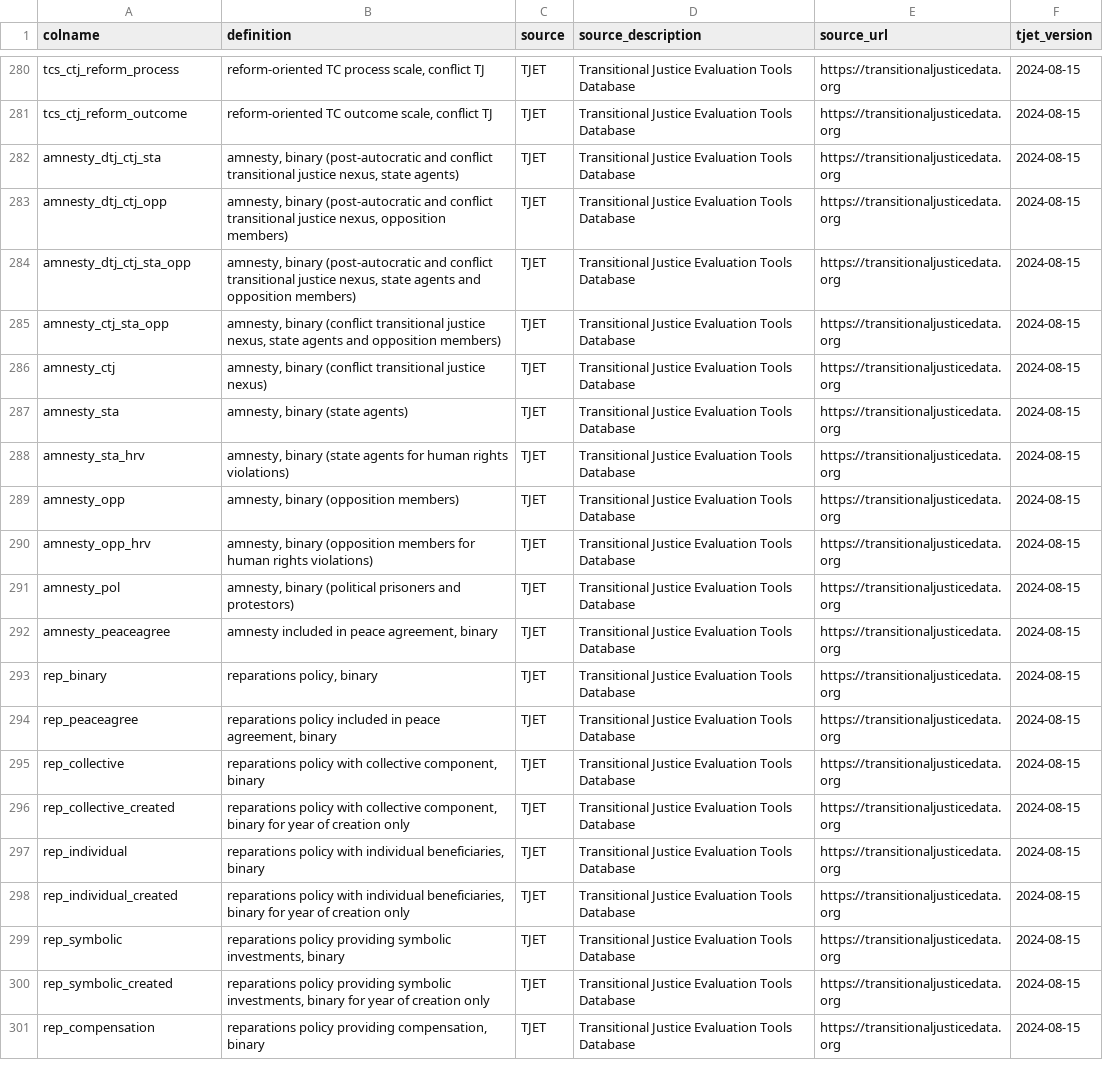
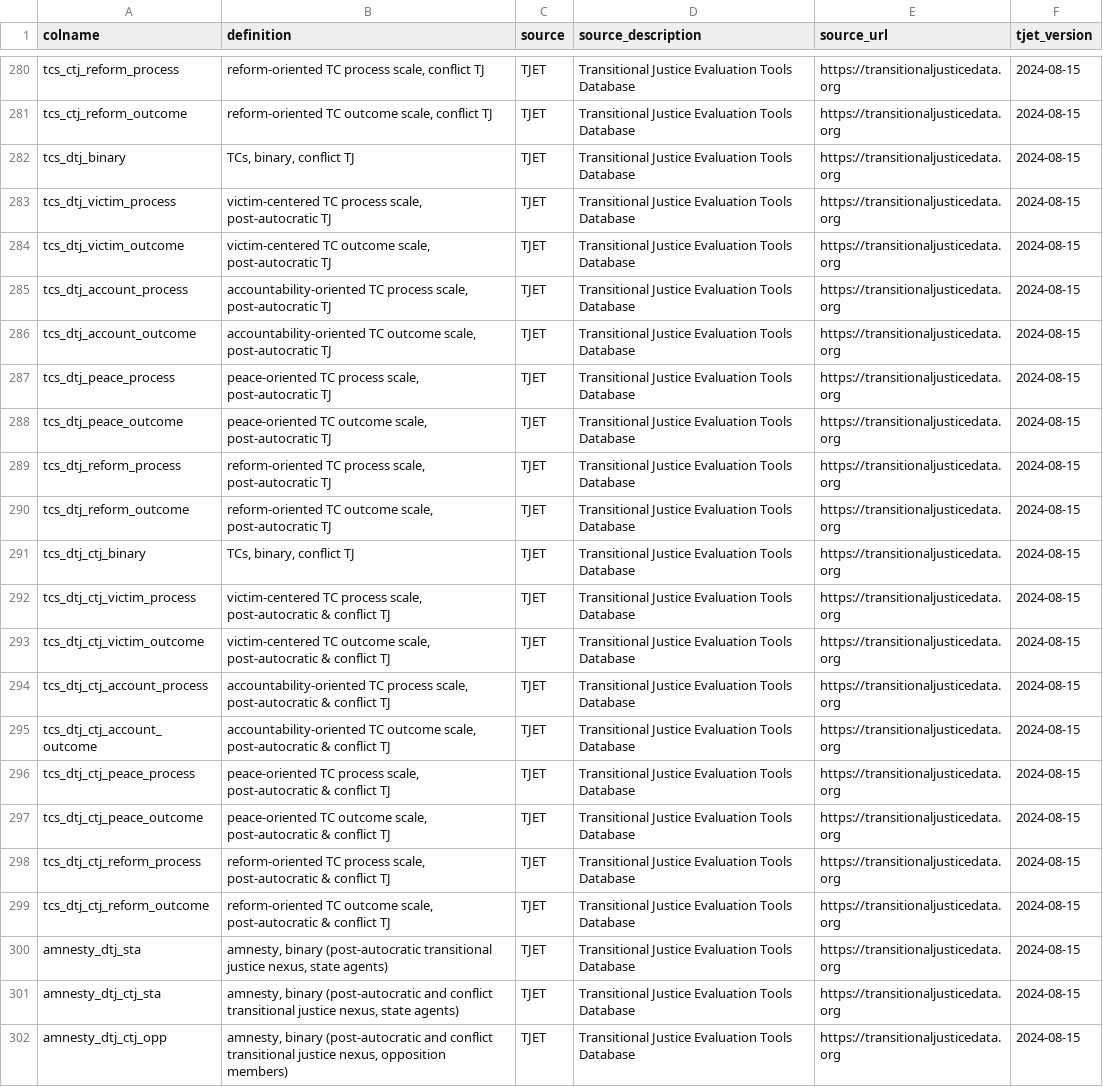
Before and after one commit to tjetdata/tjet-db, a CSV file: tjet_datasets/tjet_codebook.csv, drawn as a sheet; only a part is shown, gaps mark what is left out; the shorter side is filled out with more unchanged rows.

Commit message:
data update

```diff
--- a/tjet_datasets/tjet_codebook.csv
+++ b/tjet_datasets/tjet_codebook.csv
@@ -281,2 +281,21 @@ tcs_ctj_reform_process,"reform-oriented TC process scale, conflict TJ",TJET,Tran
 tcs_ctj_reform_outcome,"reform-oriented TC outcome scale, conflict TJ",TJET,Transitional Justice Evaluation Tools Database,https://transitionaljusticedata.org,2024-08-15
+tcs_dtj_binary,"TCs, binary, conflict TJ",TJET,Transitional Justice Evaluation Tools Database,https://transitionaljusticedata.org,2024-08-15
+tcs_dtj_victim_process,"victim-centered TC process scale, post-autocratic TJ",TJET,Transitional Justice Evaluation Tools Database,https://transitionaljusticedata.org,2024-08-15
+tcs_dtj_victim_outcome,"victim-centered TC outcome scale, post-autocratic TJ",TJET,Transitional Justice Evaluation Tools Database,https://transitionaljusticedata.org,2024-08-15
+tcs_dtj_account_process,"accountability-oriented TC process scale, post-autocratic TJ",TJET,Transitional Justice Evaluation Tools Database,https://transitionaljusticedata.org,2024-08-15
+tcs_dtj_account_outcome,"accountability-oriented TC outcome scale, post-autocratic TJ",TJET,Transitional Justice Evaluation Tools Database,https://transitionaljusticedata.org,2024-08-15
+tcs_dtj_peace_process,"peace-oriented TC process scale, post-autocratic TJ",TJET,Transitional Justice Evaluation Tools Database,https://transitionaljusticedata.org,2024-08-15
+tcs_dtj_peace_outcome,"peace-oriented TC outcome scale, post-autocratic TJ",TJET,Transitional Justice Evaluation Tools Database,https://transitionaljusticedata.org,2024-08-15
+tcs_dtj_reform_process,"reform-oriented TC process scale, post-autocratic TJ",TJET,Transitional Justice Evaluation Tools Database,https://transitionaljusticedata.org,2024-08-15
+tcs_dtj_reform_outcome,"reform-oriented TC outcome scale, post-autocratic TJ",TJET,Transitional Justice Evaluation Tools Database,https://transitionaljusticedata.org,2024-08-15
+tcs_dtj_ctj_binary,"TCs, binary, conflict TJ",TJET,Transitional Justice Evaluation Tools Database,https://transitionaljusticedata.org,2024-08-15
+tcs_dtj_ctj_victim_process,"victim-centered TC process scale, post-autocratic & conflict TJ",TJET,Transitional Justice Evaluation Tools Database,https://transitionaljusticedata.org,2024-08-15
+tcs_dtj_ctj_victim_outcome,"victim-centered TC outcome scale, post-autocratic & conflict TJ",TJET,Transitional Justice Evaluation Tools Database,https://transitionaljusticedata.org,2024-08-15
+tcs_dtj_ctj_account_process,"accountability-oriented TC process scale, post-autocratic & conflict TJ",TJET,Transitional Justice Evaluation Tools Database,https://transitionaljusticedata.org,2024-08-15
+tcs_dtj_ctj_account_outcome,"accountability-oriented TC outcome scale, post-autocratic & conflict TJ",TJET,Transitional Justice Evaluation Tools Database,https://transitionaljusticedata.org,2024-08-15
+tcs_dtj_ctj_peace_process,"peace-oriented TC process scale, post-autocratic & conflict TJ",TJET,Transitional Justice Evaluation Tools Database,https://transitionaljusticedata.org,2024-08-15
+tcs_dtj_ctj_peace_outcome,"peace-oriented TC outcome scale, post-autocratic & conflict TJ",TJET,Transitional Justice Evaluation Tools Database,https://transitionaljusticedata.org,2024-08-15
+tcs_dtj_ctj_reform_process,"reform-oriented TC process scale, post-autocratic & conflict TJ",TJET,Transitional Justice Evaluation Tools Database,https://transitionaljusticedata.org,2024-08-15
+tcs_dtj_ctj_reform_outcome,"reform-oriented TC outcome scale, post-autocratic & conflict TJ",TJET,Transitional Justice Evaluation Tools Database,https://transitionaljusticedata.org,2024-08-15
+amnesty_dtj_sta,"amnesty, binary (post-autocratic transitional justice nexus, state agents)",TJET,Transitional Justice Evaluation Tools Database,https://transitionaljusticedata.org,2024-08-15
 amnesty_dtj_ctj_sta,"amnesty, binary (post-autocratic and conflict transitional justice nexus, state agents)",TJET,Transitional Justice Evaluation Tools Database,https://transitionaljusticedata.org,2024-08-15
```
Also changed, not shown: tjet_datasets/tjet_codebook_analyses.csv.
